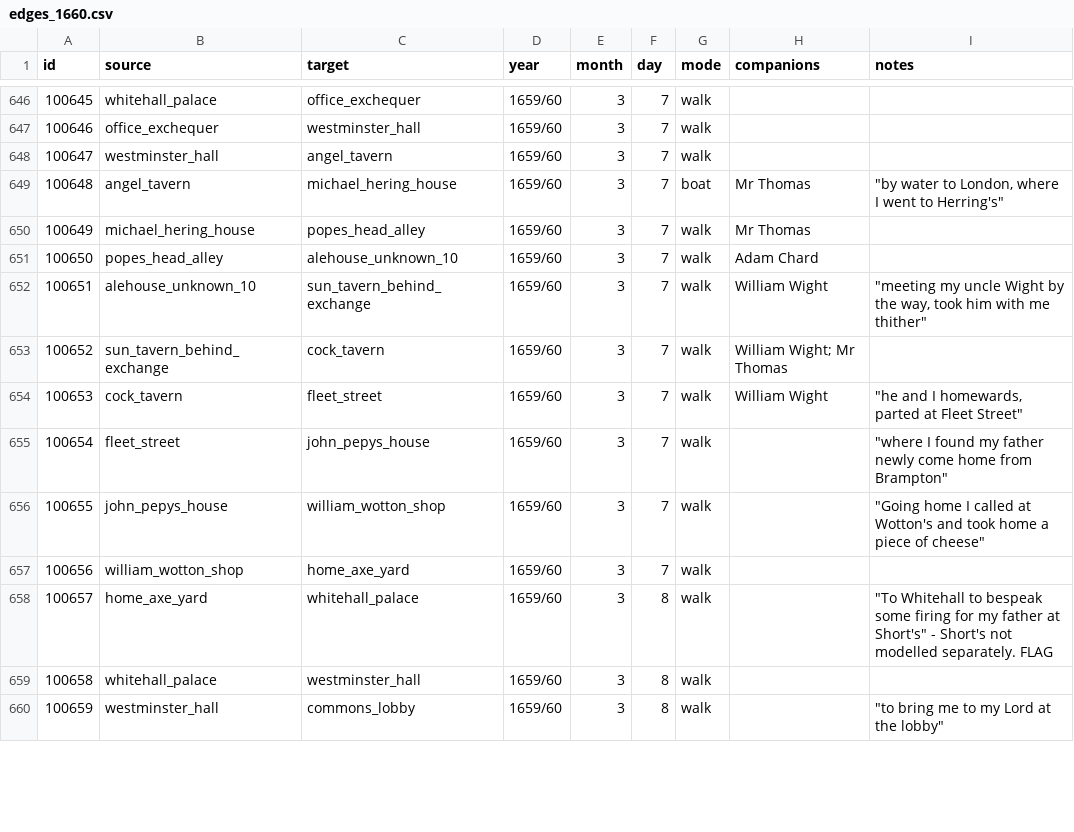
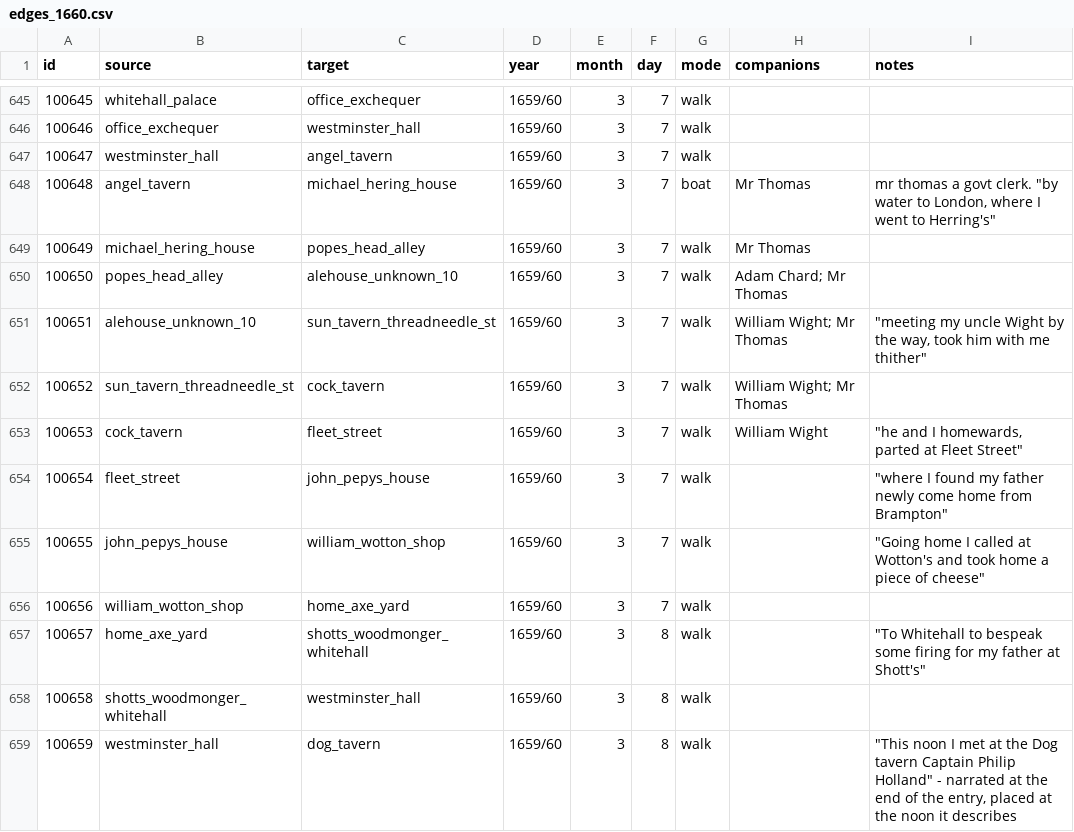
Before and after one commit to chnm/networking-pepys, a CSV file: network-data/curated/edges_1660.csv, drawn as a sheet; only a part is shown, gaps mark what is left out; addresses are those after the commit; the diff covers the shown part only; the diff names each change by its address in the sheet, - before the commit and + after, or states it on an @@ line.

```diff
--- a/network-data/curated/edges_1660.csv
+++ b/network-data/curated/edges_1660.csv
-I648 (notes): "by water…
+I648 (notes): mr thomas a govt clerk. "by water…
-H650 (companions): Adam Chard
+H650 (companions): Adam Chard; Mr Thomas
-C651 (target): sun_tavern_behind_exchange
+C651 (target): sun_tavern_threadneedle_st
-H651 (companions): William Wight
+H651 (companions): William Wight; Mr Thomas
-B652 (source): sun_tavern_behind_exchange
+B652 (source): sun_tavern_threadneedle_st
-C657 (target): whitehall_palace
+C657 (target): shotts_woodmonger_whitehall
-I657 (notes): …father at Short's" - Short's not modelled separately. FLAG
+I657 (notes): …father at Shott's"
-B658 (source): whitehall_palace
+B658 (source): shotts_woodmonger_whitehall
-C659 (target): commons_lobby
+C659 (target): dog_tavern
-I659 (notes): "to bring me to my Lord at the lobby"
+I659 (notes): "This noon I met at the Dog tavern Captain Philip Holland" - narrated at the end of the entry, placed at the noon it describes
```
Also changed, not shown: 2 removed rows, 37 edited cells and row numbers in column A elsewhere in this file, network-data/curated/nodes.csv.
